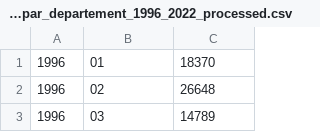
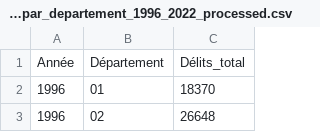
Before and after one commit to MyMsprEPSI/presidential-prediction, a CSV file: data/processed_data/delits_par_departement_1996_2022_processed.csv, drawn as a sheet; only a part is shown; the shorter side is filled out with more unchanged rows.

Commit message:
feat(etl): ajout d'un en-tête au fichier CSV des délits par département
- Mise à jour du fichier `delits_par_departement_1996_2022_processed.csv` pour inclure un en-tête avec les colonnes "Année", "Département" et "Délits_total".
- Modification de la méthode `save_to_csv` dans `loader.py` pour garantir que l'en-tête est toujours inclus lors de la sauvegarde des fichiers CSV.

```diff
--- a/data/processed_data/delits_par_departement_1996_2022_processed.csv
+++ b/data/processed_data/delits_par_departement_1996_2022_processed.csv
@@ -1 +1,2 @@
+Année;Département;Délits_total
 1996;01;18370
```
Also changed, not shown: 1 other file.
